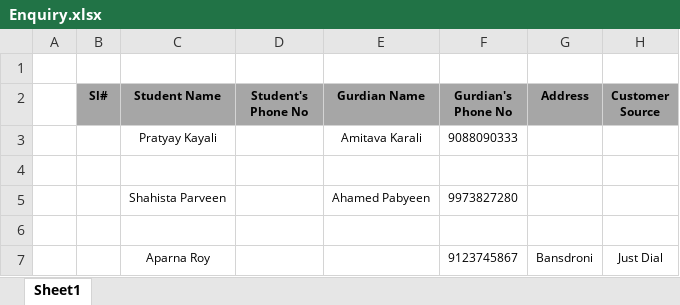
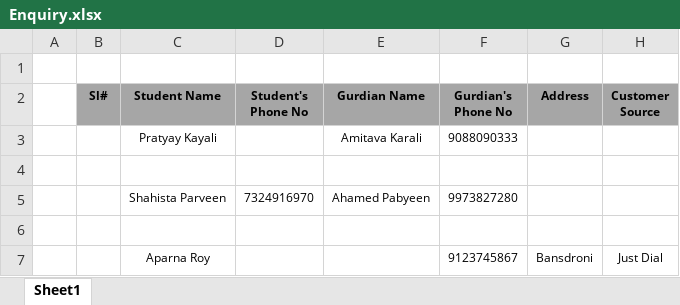
Before and after one commit to anodiamadm/Docs, an Excel workbook: Offline/BusinessManagement/CRM/Enquiry.xlsx, sheet Sheet1, drawn as a sheet; only a part is shown; values as stored, in another font and other column widths than the file's, no borders; the diff names each change by its address in the sheet, - before the commit and + after, or states it on an @@ line.

```diff
--- a/Offline/BusinessManagement/CRM/Enquiry.xlsx (sheet Sheet1)
+++ b/Offline/BusinessManagement/CRM/Enquiry.xlsx (sheet Sheet1)
-D5 (Student's Phone No): (empty)
+D5 (Student's Phone No): 7324916970
```
Also changed, not shown: Offline/BusinessManagement/ProfitabilityV2.xlsx.
